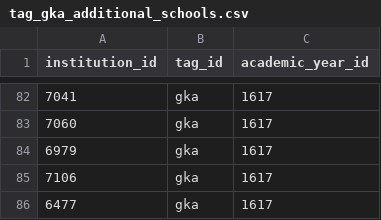
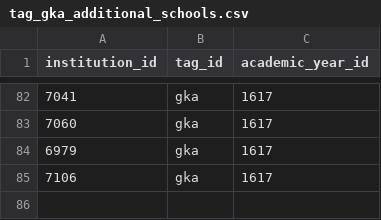
Before and after one commit to klpdotorg/ilp, a CSV file: sqls/updates/29June2018/tag_gka_additional_schools.csv, drawn as a sheet; only a part is shown, gaps mark what is left out; the diff names each change by its address in the sheet, - before the commit and + after, or states it on an @@ line.

Commit message:
Update tag_gka_additional_schools.csv

```diff
--- a/sqls/updates/29June2018/tag_gka_additional_schools.csv
+++ b/sqls/updates/29June2018/tag_gka_additional_schools.csv
-row 86: 6477 | gka | 1617
```
